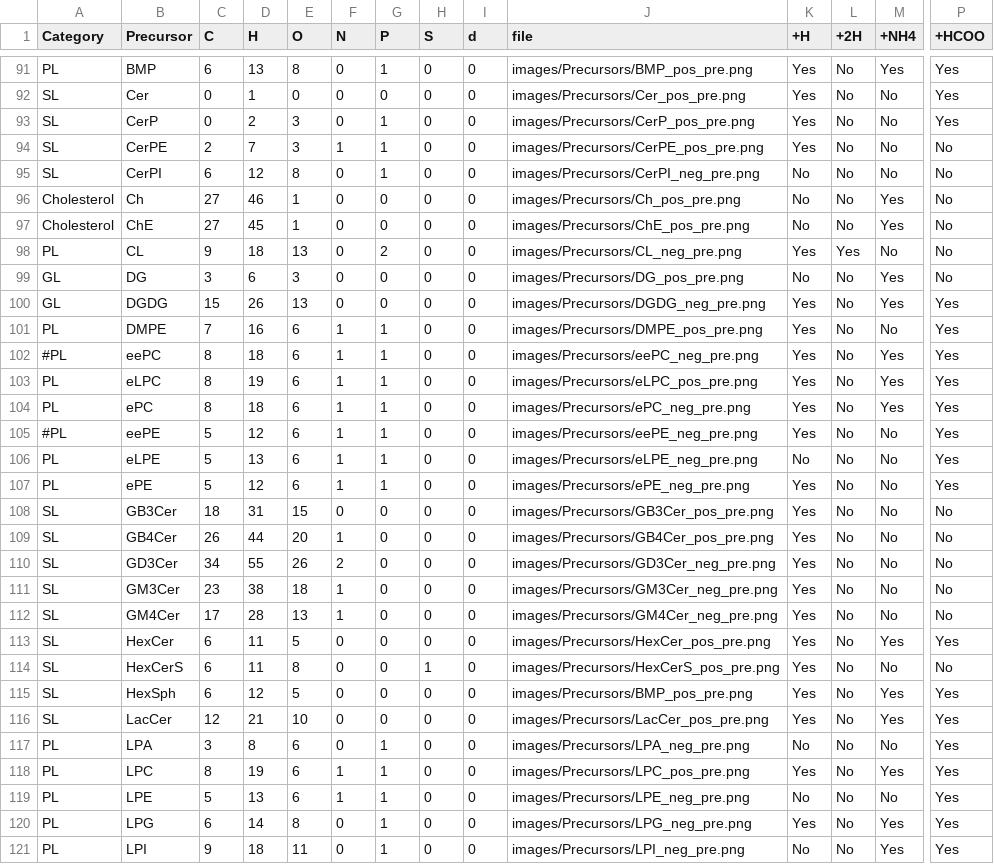
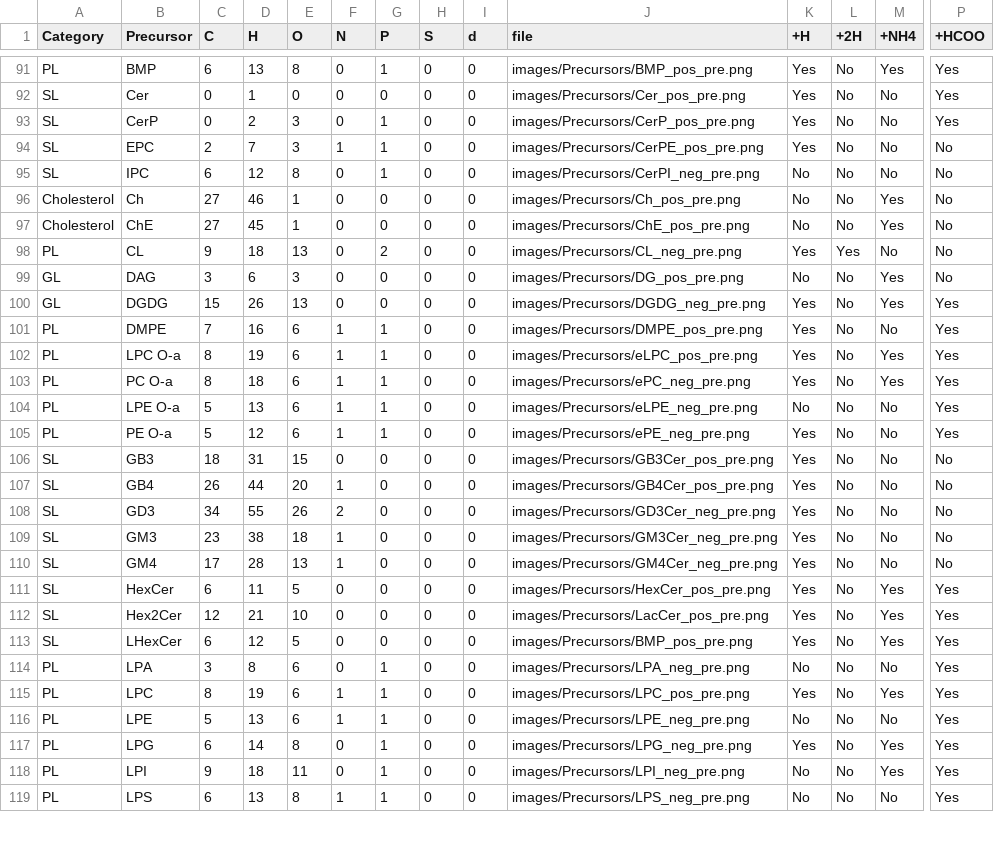
Before and after one commit to lifs-tools/lipidcreator, a CSV file: LipidCreator/data/headgroups.csv, drawn as a sheet; only a part is shown, gaps mark what is left out; the shorter side is filled out with more unchanged rows; removed rows and columns are numbered as before the commit, all else as after; rows hold the shown columns only; the diff covers the shown part only; the diff names each change by its address in the sheet, - before the commit and + after, or states it on an @@ line.

```diff
--- a/LipidCreator/data/headgroups.csv
+++ b/LipidCreator/data/headgroups.csv
-B94 (Precursor): CerPE
+B94 (Precursor): EPC
-B95 (Precursor): CerPI
+B95 (Precursor): IPC
-B99 (Precursor): DG
+B99 (Precursor): DAG
-row 102: #PL | eePC | 8 | 18 | 6 | 1 | 1 | 0 | 0 | images/Precursors/eePC_neg_pre.png | Yes | No | Yes | Yes
-B102 (Precursor): eLPC
+B102 (Precursor): LPC O-a
-B103 (Precursor): ePC
+B103 (Precursor): PC O-a
-row 105: #PL | eePE | 5 | 12 | 6 | 1 | 1 | 0 | 0 | images/Precursors/eePE_neg_pre.png | Yes | No | No | Yes
-B104 (Precursor): eLPE
+B104 (Precursor): LPE O-a
-B105 (Precursor): ePE
+B105 (Precursor): PE O-a
-B106 (Precursor): GB3Cer
+B106 (Precursor): GB3
-B107 (Precursor): GB4Cer
+B107 (Precursor): GB4
-B108 (Precursor): GD3Cer
+B108 (Precursor): GD3
-B109 (Precursor): GM3Cer
+B109 (Precursor): GM3
-B110 (Precursor): GM4Cer
+B110 (Precursor): GM4
-B112 (Precursor): HexCerS
+B112 (Precursor): Hex2Cer
-C112 (C): 6
+C112 (C): 12
-D112 (H): 11
+D112 (H): 21
-E112 (O): 8
+E112 (O): 10
-H112 (S): 1
+H112 (S): 0
-J112 (file): images/Precursors/HexCerS_pos_pre.png
+J112 (file): images/Precursors/LacCer_pos_pre.png
-M112 (+NH4): No
+M112 (+NH4): Yes
-P112 (+HCOO): No
+P112 (+HCOO): Yes
-B113 (Precursor): HexSph
+B113 (Precursor): LHexCer
-row 116: SL | LacCer | 12 | 21 | 10 | 0 | 0 | 0 | 0 | images/Precursors/LacCer_pos_pre.png | Yes | No | Yes | Yes
```
Also changed, not shown: 1 added row, 2 removed rows and 12 edited cells elsewhere in this file, LipidCreator/data/ms2fragments.csv, 9 other files.
